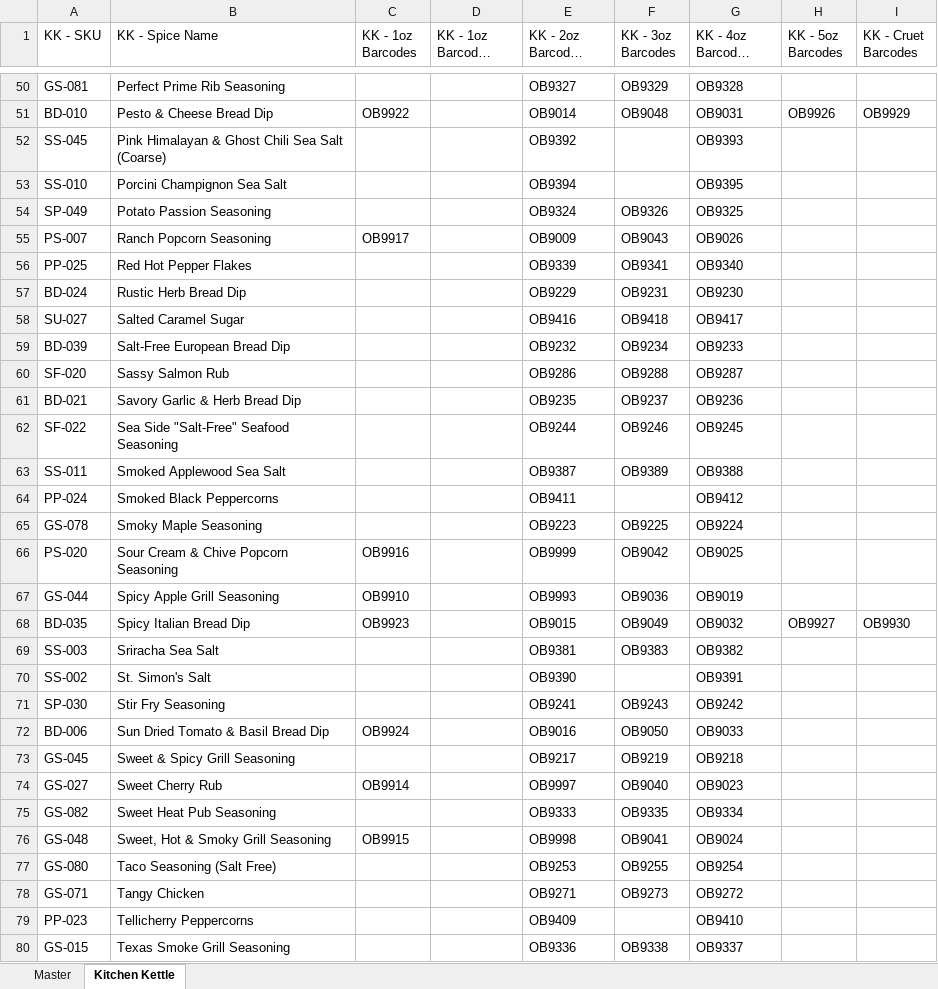
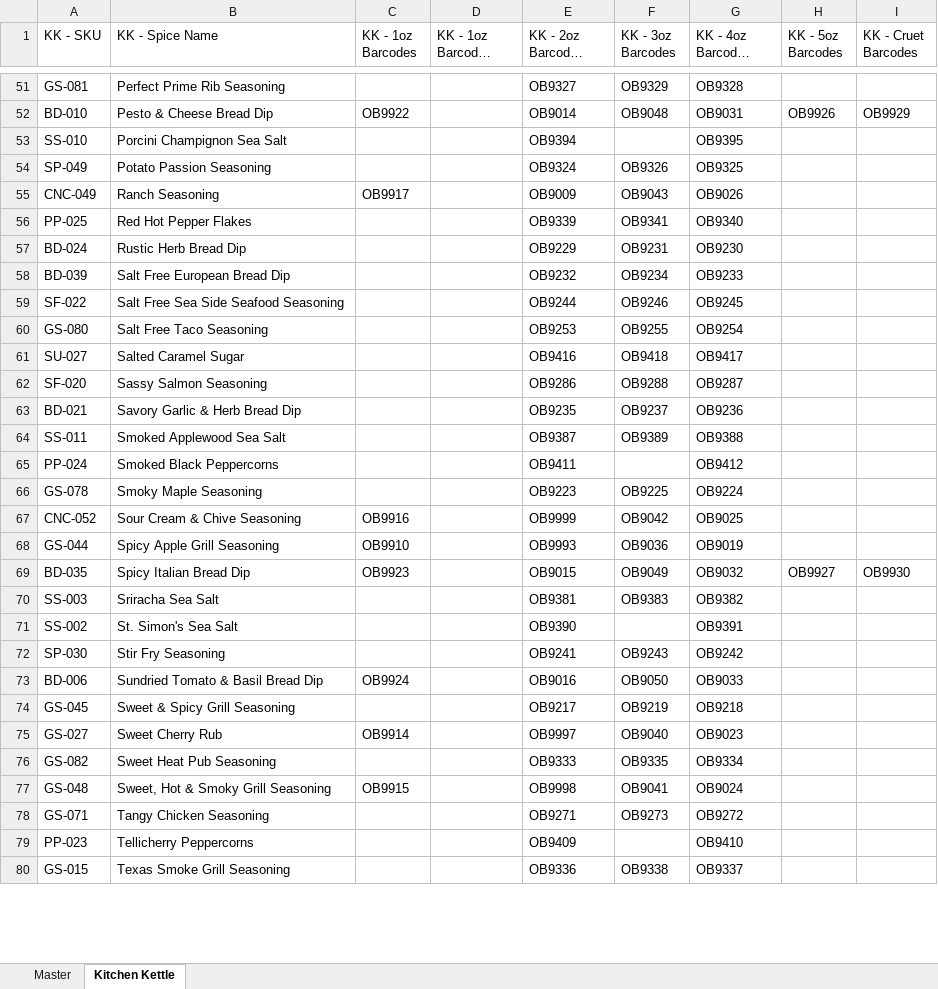
Before and after one commit to chadLinthicum/DATABASE-Spicers_Mill, an Excel workbook: Database - Spicers Mill.xlsx, sheet Kitchen Kettle, drawn as a sheet; only a part is shown, gaps mark what is left out; long unchanged cells end in …; values as stored, in another font and other column widths than the file's, no cell formats; conditional formats not drawn; removed rows and columns are numbered as before the commit, all else as after; the diff covers the shown part only; the diff names each change by its address in the sheet, - before the commit and + after, or states it on an @@ line.

Commit message:
KK name changes. SKUs are made into CNC are now displayed as light red.

```diff
--- a/Database - Spicers Mill.xlsx (sheet Kitchen Kettle)
+++ b/Database - Spicers Mill.xlsx (sheet Kitchen Kettle)
-row 52: SS-045 | Pink Himalayan & Ghost Chili Sea Salt (Coarse) |  |  | OB9392 |  | OB9393
-A55 (KK - SKU): PS-007
+A55 (KK - SKU): CNC-049
-B55 (KK - Spice Name): Ranch Popcorn Seasoning
+B55 (KK - Spice Name): Ranch Seasoning
+row 58: BD-039 | Salt Free European Bread Dip |  |  | OB9232 | OB9234 | OB9233
+row 59: SF-022 | Salt Free Sea Side Seafood Seasoning |  |  | OB9244 | OB9246 | OB9245
+row 60: GS-080 | Salt Free Taco Seasoning |  |  | OB9253 | OB9255 | OB9254
-row 59: BD-039 | Salt-Free European Bread Dip |  |  | OB9232 | OB9234 | OB9233
-B62 (KK - Spice Name): Sassy Salmon Rub
+B62 (KK - Spice Name): Sassy Salmon Seasoning
-row 62: SF-022 | Sea Side "Salt-Free" Seafood Seasoning |  |  | OB9244 | OB9246 | OB9245
-A67 (KK - SKU): PS-020
+A67 (KK - SKU): CNC-052
-B67 (KK - Spice Name): Sour Cream & Chive Popcorn Seasoning
+B67 (KK - Spice Name): Sour Cream & Chive Seasoning
-B71 (KK - Spice Name): St. Simon's Salt
+B71 (KK - Spice Name): St. Simon's Sea Salt
-B73 (KK - Spice Name): Sun Dried Tomato & Basil Bread Dip
+B73 (KK - Spice Name): Sundried Tomato & Basil Bread Dip
-row 77: GS-080 | Taco Seasoning (Salt Free) |  |  | OB9253 | OB9255 | OB9254
-B78 (KK - Spice Name): Tangy Chicken
+B78 (KK - Spice Name): Tangy Chicken Seasoning
```
Also changed, not shown: 4 added rows, 3 removed rows and 11 edited cells elsewhere in this sheet, sheet Master, cell formats, formulas that keep their value, hidden cells.
